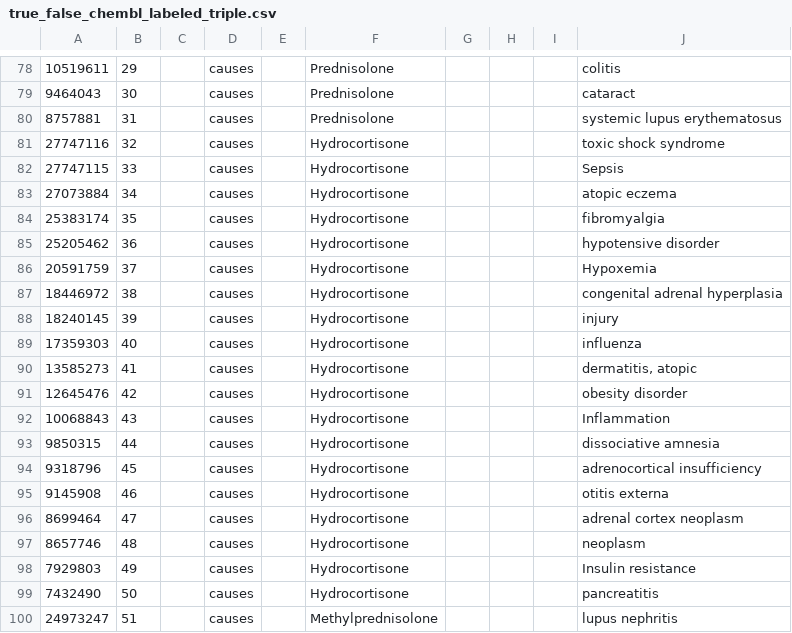
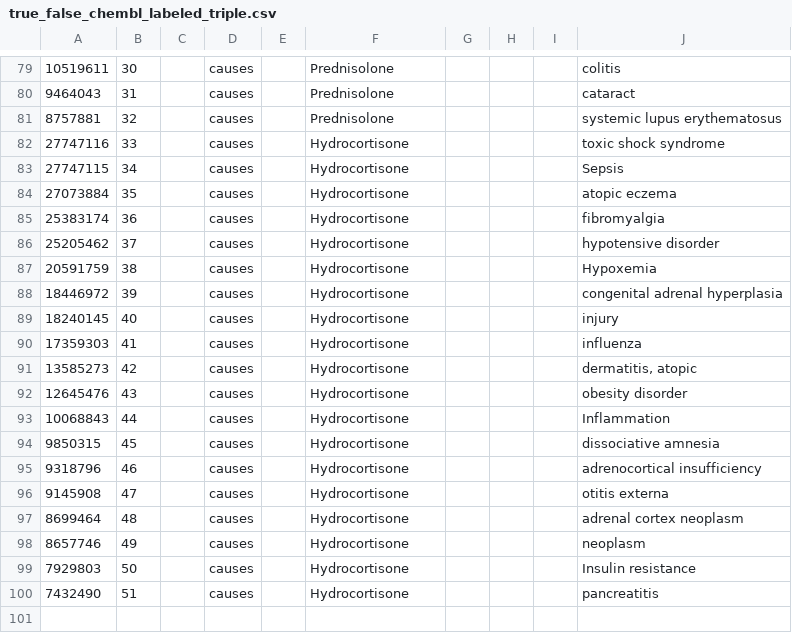
Before and after one commit to KoslickiLab/LLMFactCheck, a CSV file: data/true_false_chembl_labeled_triple.csv, drawn as a sheet; only a part is shown, gaps mark what is left out; the diff covers the shown part only.

```diff
--- a/data/true_false_chembl_labeled_triple.csv
+++ b/data/true_false_chembl_labeled_triple.csv
@@ -78,23 +79,22 @@
-10519611,29,,causes,,Prednisolone,,,,colitis,,,,,
-9464043,30,,causes,,Prednisolone,,,,cataract,,,,,
-8757881,31,,causes,,Prednisolone,,,,systemic lupus erythematosus,,,,,
-27747116,32,,causes,,Hydrocortisone,,,,toxic shock syndrome,,,,,
-27747115,33,,causes,,Hydrocortisone,,,,Sepsis,,,,,
-27073884,34,,causes,,Hydrocortisone,,,,atopic eczema,,,,,
-25383174,35,,causes,,Hydrocortisone,,,,fibromyalgia,,,,,
-25205462,36,,causes,,Hydrocortisone,,,,hypotensive disorder,,,,,
-20591759,37,,causes,,Hydrocortisone,,,,Hypoxemia,,,,,
-18446972,38,,causes,,Hydrocortisone,,,,congenital adrenal hyperplasia,,,,,
-18240145,39,,causes,,Hydrocortisone,,,,injury,,,,,
-17359303,40,,causes,,Hydrocortisone,,,,influenza,,,,,
-13585273,41,,causes,,Hydrocortisone,,,,"dermatitis, atopic",,,,,
-12645476,42,,causes,,Hydrocortisone,,,,obesity disorder,,,,,
-10068843,43,,causes,,Hydrocortisone,,,,Inflammation,,,,,
-9850315,44,,causes,,Hydrocortisone,,,,dissociative amnesia,,,,,
-9318796,45,,causes,,Hydrocortisone,,,,adrenocortical insufficiency,,,,,
-9145908,46,,causes,,Hydrocortisone,,,,otitis externa,,,,,
-8699464,47,,causes,,Hydrocortisone,,,,adrenal cortex neoplasm,,,,,
-8657746,48,,causes,,Hydrocortisone,,,,neoplasm,,,,,
-7929803,49,,causes,,Hydrocortisone,,,,Insulin resistance,,,,,
-7432490,50,,causes,,Hydrocortisone,,,,pancreatitis,,,,,
-24973247,51,,causes,,Methylprednisolone,,,,lupus nephritis,,,,,
+10519611,30,,causes,,Prednisolone,,,,colitis,,,,,
+9464043,31,,causes,,Prednisolone,,,,cataract,,,,,
+8757881,32,,causes,,Prednisolone,,,,systemic lupus erythematosus,,,,,
+27747116,33,,causes,,Hydrocortisone,,,,toxic shock syndrome,,,,,
+27747115,34,,causes,,Hydrocortisone,,,,Sepsis,,,,,
+27073884,35,,causes,,Hydrocortisone,,,,atopic eczema,,,,,
+25383174,36,,causes,,Hydrocortisone,,,,fibromyalgia,,,,,
+25205462,37,,causes,,Hydrocortisone,,,,hypotensive disorder,,,,,
+20591759,38,,causes,,Hydrocortisone,,,,Hypoxemia,,,,,
+18446972,39,,causes,,Hydrocortisone,,,,congenital adrenal hyperplasia,,,,,
+18240145,40,,causes,,Hydrocortisone,,,,injury,,,,,
+17359303,41,,causes,,Hydrocortisone,,,,influenza,,,,,
+13585273,42,,causes,,Hydrocortisone,,,,"dermatitis, atopic",,,,,
+12645476,43,,causes,,Hydrocortisone,,,,obesity disorder,,,,,
+10068843,44,,causes,,Hydrocortisone,,,,Inflammation,,,,,
+9850315,45,,causes,,Hydrocortisone,,,,dissociative amnesia,,,,,
+9318796,46,,causes,,Hydrocortisone,,,,adrenocortical insufficiency,,,,,
+9145908,47,,causes,,Hydrocortisone,,,,otitis externa,,,,,
+8699464,48,,causes,,Hydrocortisone,,,,adrenal cortex neoplasm,,,,,
+8657746,49,,causes,,Hydrocortisone,,,,neoplasm,,,,,
+7929803,50,,causes,,Hydrocortisone,,,,Insulin resistance,,,,,
+7432490,51,,causes,,Hydrocortisone,,,,pancreatitis,,,,,
```
Also changed, not shown: 1 added row and 27 edited cells elsewhere in this file, data/1.csv, data/true_false_chembl_labeled.csv, 7 other files.
